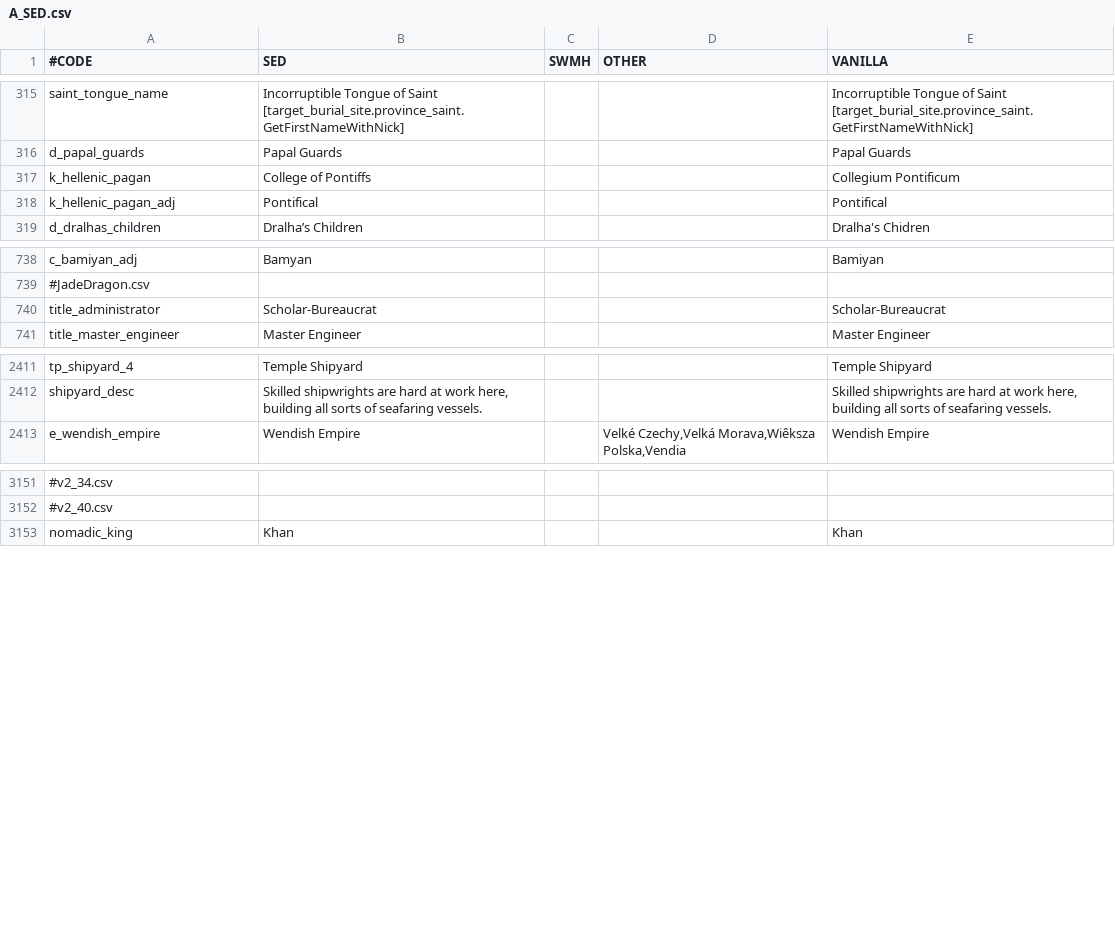
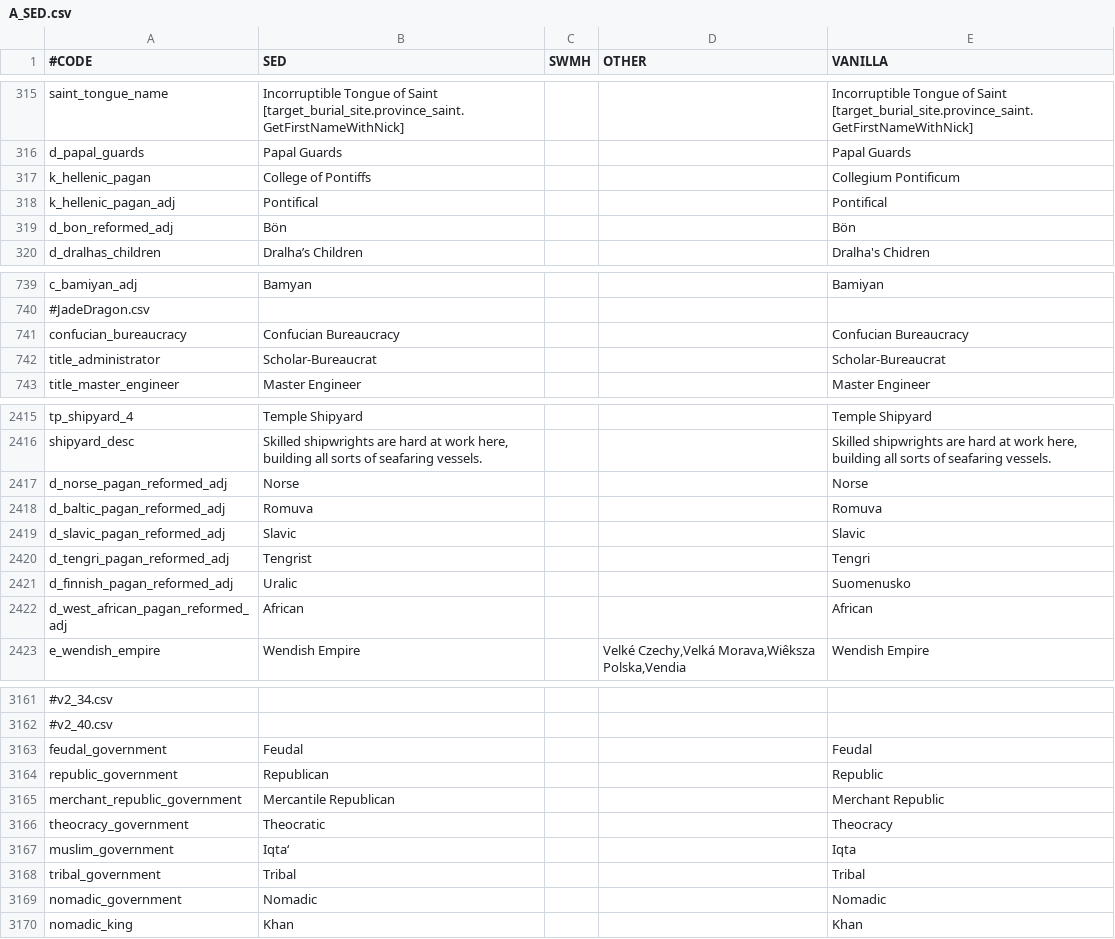
Before and after one commit to escalonn/sed2, a CSV file: templates/SED2/localisation/A_SED.csv, drawn as a sheet; only a part is shown, gaps mark what is left out; the diff covers the shown part only; the diff names each change by its address in the sheet, - before the commit and + after, or states it on an @@ line.

```diff
--- a/templates/SED2/localisation/A_SED.csv
+++ b/templates/SED2/localisation/A_SED.csv
+row 319: d_bon_reformed_adj | Bön |  |  | Bön
+row 741: confucian_bureaucracy | Confucian Bureaucracy |  |  | Confucian Bureaucracy
+row 2417: d_norse_pagan_reformed_adj | Norse |  |  | Norse
+row 2418: d_baltic_pagan_reformed_adj | Romuva |  |  | Romuva
+row 2419: d_slavic_pagan_reformed_adj | Slavic |  |  | Slavic
+row 2420: d_tengri_pagan_reformed_adj | Tengrist |  |  | Tengri
+row 2421: d_finnish_pagan_reformed_adj | Uralic |  |  | Suomenusko
+row 2422: d_west_african_pagan_reformed_adj | African |  |  | African
+row 3163: feudal_government | Feudal |  |  | Feudal
+row 3164: republic_government | Republican |  |  | Republic
+row 3165: merchant_republic_government | Mercantile Republican |  |  | Merchant Republic
+row 3166: theocracy_government | Theocratic |  |  | Theocracy
+row 3167: muslim_government | Iqta‘ |  |  | Iqta
+row 3168: tribal_government | Tribal |  |  | Tribal
+row 3169: nomadic_government | Nomadic |  |  | Nomadic
```
Also changed, not shown: 2 added rows and 3 edited cells elsewhere in this file, build/SED2+EMF/localisation/0_SED+EMF.csv, build/SED2/localisation/1_emf_traits.csv, 9 other files.
